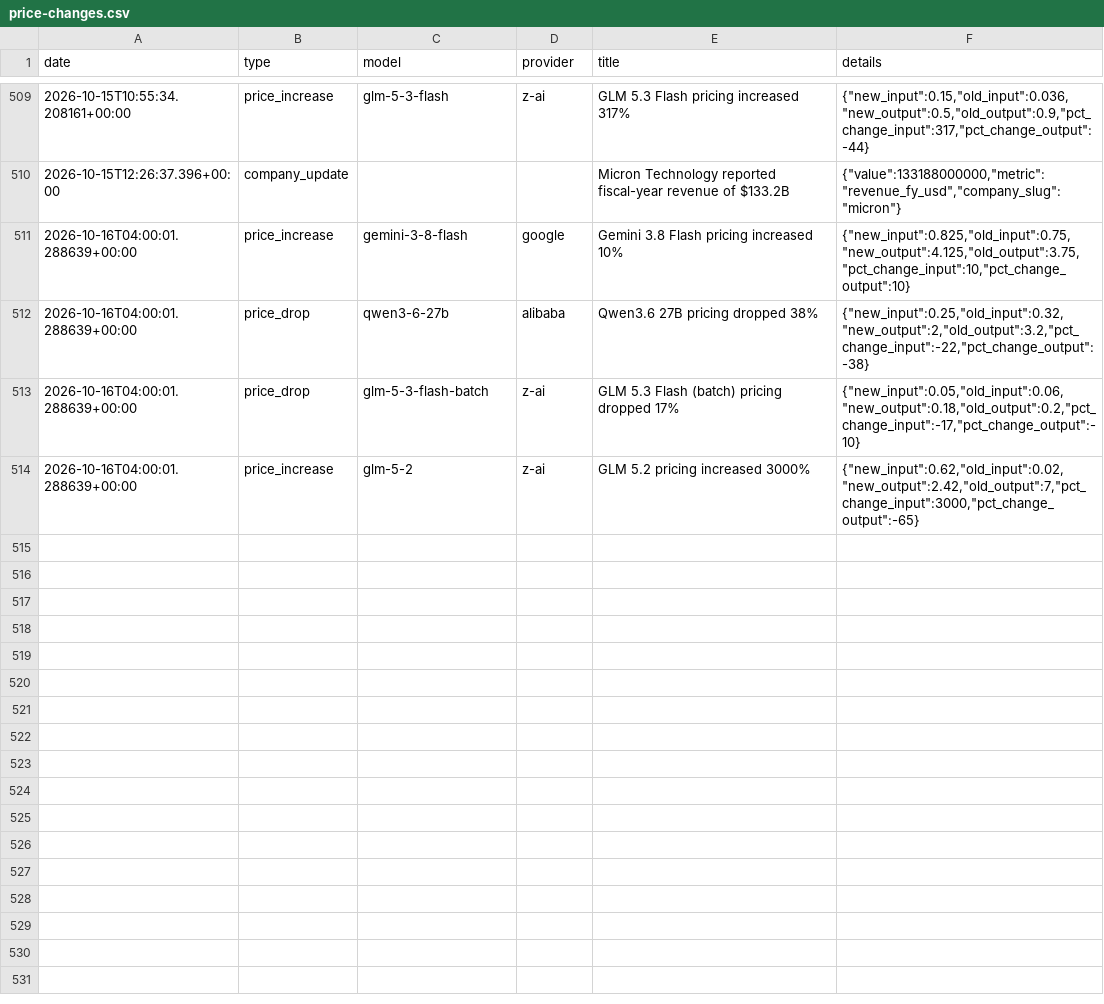
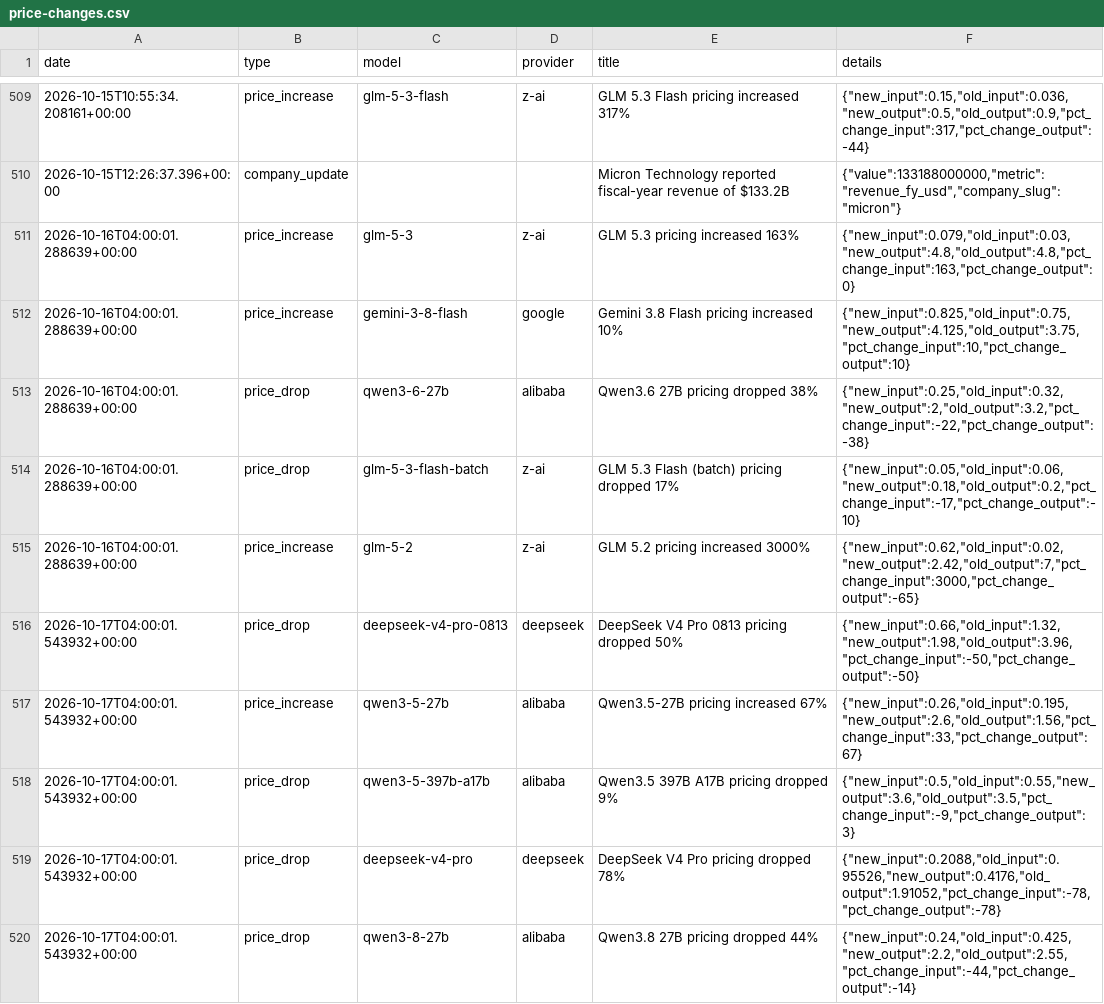
Before and after one commit to BenchGecko/datasets, a CSV file: prices/price-changes.csv, drawn as a sheet; only a part is shown, gaps mark what is left out.

```diff
--- a/prices/price-changes.csv
+++ b/prices/price-changes.csv
@@ -510,2 +510,3 @@ date,type,model,provider,title,details
 2026-10-15T12:26:37.396+00:00,company_update,,,Micron Technology reported fiscal-year revenue of $133.2B,"{""value"":133188000000,""metric"":""revenue_fy_usd"",""company_slug"":""micron""}"
+2026-10-16T04:00:01.288639+00:00,price_increase,glm-5-3,z-ai,GLM 5.3 pricing increased 163%,"{""new_input"":0.079,""old_input"":0.03,""new_output"":4.8,""old_output"":4.8,""pct_change_input"":163,""pct_change_output"":0}"
 2026-10-16T04:00:01.288639+00:00,price_increase,gemini-3-8-flash,google,Gemini 3.8 Flash pricing increased 10%,"{""new_input"":0.825,""old_input"":0.75,""new_output"":4.125,""old_output"":3.75,""pct_change_input"":10,""pct_change_output"":10}"
@@ -514 +515,6 @@ date,type,model,provider,title,details
 2026-10-16T04:00:01.288639+00:00,price_increase,glm-5-2,z-ai,GLM 5.2 pricing increased 3000%,"{""new_input"":0.62,""old_input"":0.02,""new_output"":2.42,""old_output"":7,""pct_change_input"":3000,""pct_change_output"":-65}"
+2026-10-17T04:00:01.543932+00:00,price_drop,deepseek-v4-pro-0813,deepseek,DeepSeek V4 Pro 0813 pricing dropped 50%,"{""new_input"":0.66,""old_input"":1.32,""new_output"":1.98,""old_output"":3.96,""pct_change_input"":-50,""pct_change_output"":-50}"
+2026-10-17T04:00:01.543932+00:00,price_increase,qwen3-5-27b,alibaba,Qwen3.5-27B pricing increased 67%,"{""new_input"":0.26,""old_input"":0.195,""new_output"":2.6,""old_output"":1.56,""pct_change_input"":33,""pct_change_output"":67}"
+2026-10-17T04:00:01.543932+00:00,price_drop,qwen3-5-397b-a17b,alibaba,Qwen3.5 397B A17B pricing dropped 9%,"{""new_input"":0.5,""old_input"":0.55,""new_output"":3.6,""old_output"":3.5,""pct_change_input"":-9,""pct_change_output"":3}"
+2026-10-17T04:00:01.543932+00:00,price_drop,deepseek-v4-pro,deepseek,DeepSeek V4 Pro pricing dropped 78%,"{""new_input"":0.2088,""old_input"":0.95526,""new_output"":0.4176,""old_output"":1.91052,""pct_change_input"":-78,""pct_change_output"":-78}"
+2026-10-17T04:00:01.543932+00:00,price_drop,qwen3-8-27b,alibaba,Qwen3.8 27B pricing dropped 44%,"{""new_input"":0.24,""old_input"":0.425,""new_output"":2.2,""old_output"":2.55,""pct_change_input"":-44,""pct_change_output"":-14}"
```
Also changed, not shown: gecko-tests/world-map.csv, gpu/gpu-rental-daily.csv, 5 other files.
